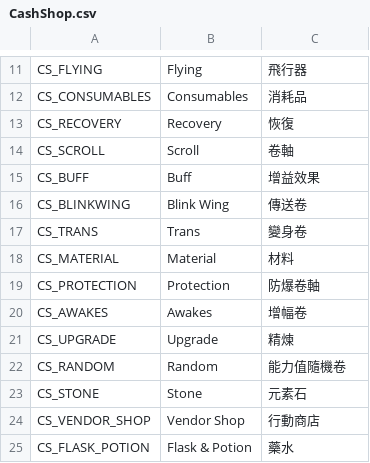
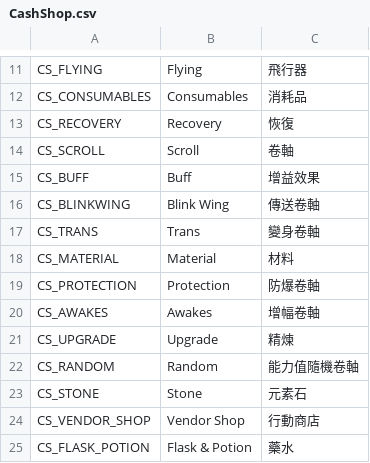
Before and after one commit to Gala-Lab/Flyff-Universe-Translations, a CSV file: Traditional_Chinese/CashShop.csv, drawn as a sheet; only a part is shown, gaps mark what is left out.

```diff
--- a/Traditional_Chinese/CashShop.csv
+++ b/Traditional_Chinese/CashShop.csv
@@ -15,9 +15,9 @@ CS_SCROLL,Scroll,卷軸
 CS_BUFF,Buff,增益效果
-CS_BLINKWING,Blink Wing,傳送卷
-CS_TRANS,Trans,變身卷
+CS_BLINKWING,Blink Wing,傳送卷軸
+CS_TRANS,Trans,變身卷軸
 CS_MATERIAL,Material,材料
 CS_PROTECTION,Protection,防爆卷軸
-CS_AWAKES,Awakes,增幅卷
+CS_AWAKES,Awakes,增幅卷軸
 CS_UPGRADE,Upgrade,精煉
-CS_RANDOM,Random,能力值隨機卷
+CS_RANDOM,Random,能力值隨機卷軸
 CS_STONE,Stone,元素石
```
Also changed, not shown: Traditional_Chinese/Characters.csv, Traditional_Chinese/ScenarioQuests.csv, 3 other files.
